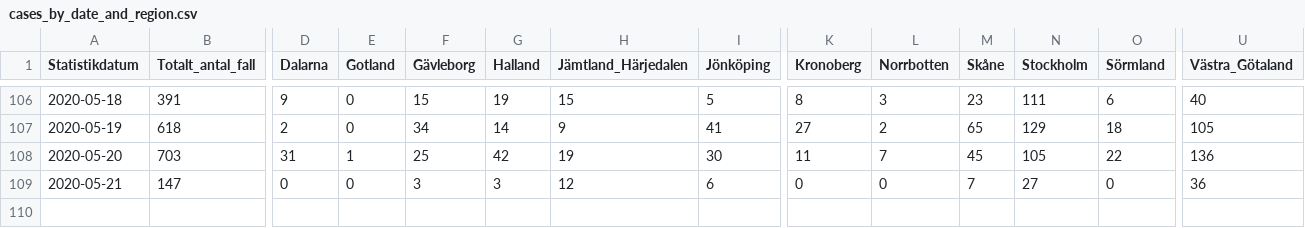
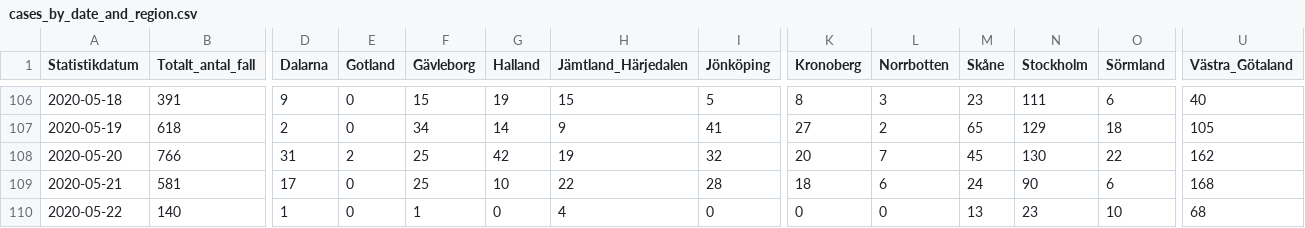
Before and after one commit to shortlisted/covid-19-sweden, a CSV file: cases_by_date_and_region.csv, drawn as a sheet; only a part is shown, gaps mark what is left out; rows hold the shown columns only; the diff covers the shown part only; the diff names each change by its address in the sheet, - before the commit and + after, or states it on an @@ line.

Commit message:
May 22, Swedish covid-19 data

```diff
--- a/cases_by_date_and_region.csv
+++ b/cases_by_date_and_region.csv
-B108 (Totalt_antal_fall): 703
+B108 (Totalt_antal_fall): 766
-E108 (Gotland): 1
+E108 (Gotland): 2
-I108 (Jönköping): 30
+I108 (Jönköping): 32
-K108 (Kronoberg): 11
+K108 (Kronoberg): 20
-N108 (Stockholm): 105
+N108 (Stockholm): 130
-U108 (Västra_Götaland): 136
+U108 (Västra_Götaland): 162
-B109 (Totalt_antal_fall): 147
+B109 (Totalt_antal_fall): 581
-D109 (Dalarna): 0
+D109 (Dalarna): 17
-F109 (Gävleborg): 3
+F109 (Gävleborg): 25
-G109 (Halland): 3
+G109 (Halland): 10
-H109 (Jämtland_Härjedalen): 12
+H109 (Jämtland_Härjedalen): 22
-I109 (Jönköping): 6
+I109 (Jönköping): 28
-K109 (Kronoberg): 0
+K109 (Kronoberg): 18
-L109 (Norrbotten): 0
+L109 (Norrbotten): 6
-M109 (Skåne): 7
+M109 (Skåne): 24
-N109 (Stockholm): 27
+N109 (Stockholm): 90
-O109 (Sörmland): 0
+O109 (Sörmland): 6
-U109 (Västra_Götaland): 36
+U109 (Västra_Götaland): 168
+row 110: 2020-05-22 | 140 | 1 | 0 | 1 | 0 | 4 | 0 | 0 | 0 | 13 | 23 | 10 | 68
```
Also changed, not shown: 7 edited cells elsewhere in this file, ICU_by_date.csv, deaths_by_date.csv, 3 other files.
